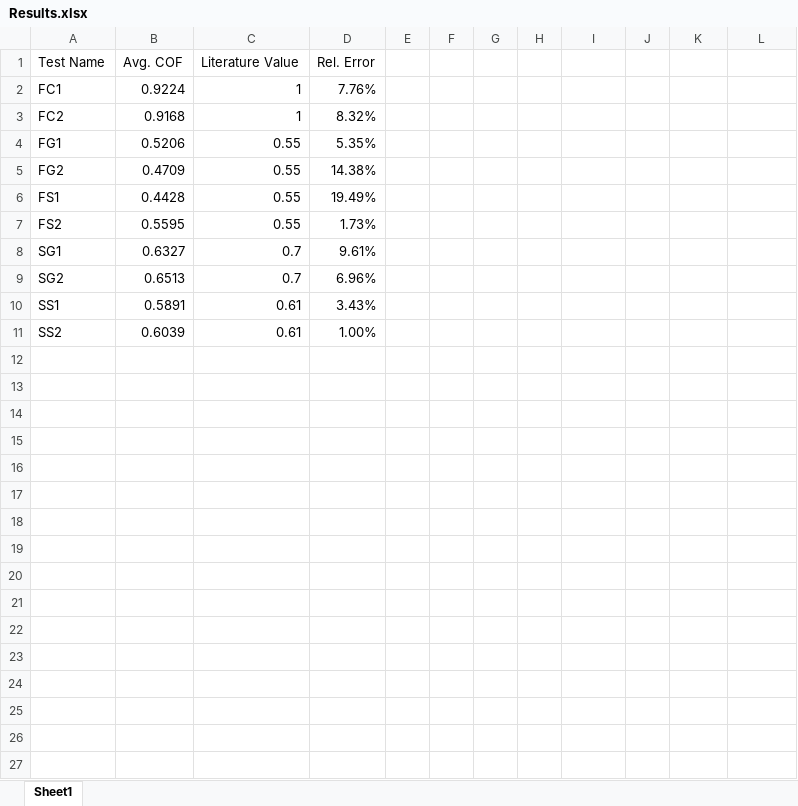
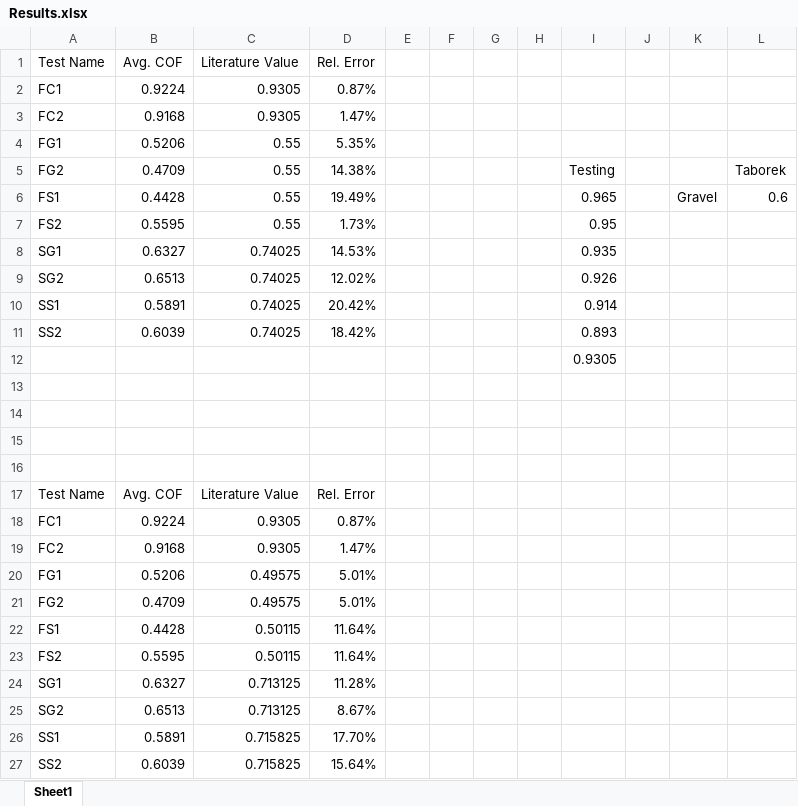
Before and after one commit to RickJacome/CurriculumVitae, an Excel workbook: files/wavelets/Results.xlsx, sheet Sheet1, drawn as a sheet; values as stored, in another font and other column widths than the file's, no borders; charts and pictures not drawn; addresses are those after the commit; the diff names each change by its address in the sheet, - before the commit and + after, or states it on an @@ line.

Commit message:
Update Results.xlsx

```diff
--- a/files/wavelets/Results.xlsx (sheet Sheet1)
+++ b/files/wavelets/Results.xlsx (sheet Sheet1)
-C2:C3 (Literature Value): 1
+C2:C3 (Literature Value): 0.9305
-D2 (Rel. Error): 7.76%
+D2 (Rel. Error): 0.87%
-D3 (Rel. Error): 8.32%
+D3 (Rel. Error): 1.47%
-I5: (empty)
+I5: Testing
-L5: (empty)
+L5: Taborek
-I6: (empty)
+I6: 0.965
-K6: (empty)
+K6: Gravel
-L6: (empty)
+L6: 0.6
-I7: (empty)
+I7: 0.95
+row 8: SG1 | 0.6327 | 0.74025 | 14.53% |  |  |  |  | 0.935
+row 9: SG2 | 0.6513 | 0.74025 | 12.02% |  |  |  |  | 0.926
+row 10: SS1 | 0.5891 | 0.74025 | 20.42% |  |  |  |  | 0.914
+row 11: SS2 | 0.6039 | 0.74025 | 18.42% |  |  |  |  | 0.893
+row 12:  |  |  |  |  |  |  |  | 0.9305
+row 13: (empty)
+row 14: (empty)
+row 15: (empty)
+row 16: (empty)
+row 17: Test Name | Avg. COF | Literature Value | Rel. Error
+row 18: FC1 | 0.9224 | 0.9305 | 0.87%
+row 19: FC2 | 0.9168 | 0.9305 | 1.47%
+row 20: FG1 | 0.5206 | 0.49575 | 5.01%
+row 21: FG2 | 0.4709 | 0.49575 | 5.01%
+row 22: FS1 | 0.4428 | 0.50115 | 11.64%
+row 23: FS2 | 0.5595 | 0.50115 | 11.64%
-C24:C25 (Literature Value): 0.7
+C24:C25 (Literature Value): 0.713125
-D24 (Rel. Error): 9.61%
+D24 (Rel. Error): 11.28%
-D25 (Rel. Error): 6.96%
+D25 (Rel. Error): 8.67%
-C26:C27 (Literature Value): 0.61
+C26:C27 (Literature Value): 0.715825
-D26 (Rel. Error): 3.43%
+D26 (Rel. Error): 17.70%
-D27 (Rel. Error): 1.00%
+D27 (Rel. Error): 15.64%
```
Also changed, not shown: charts or pictures.
